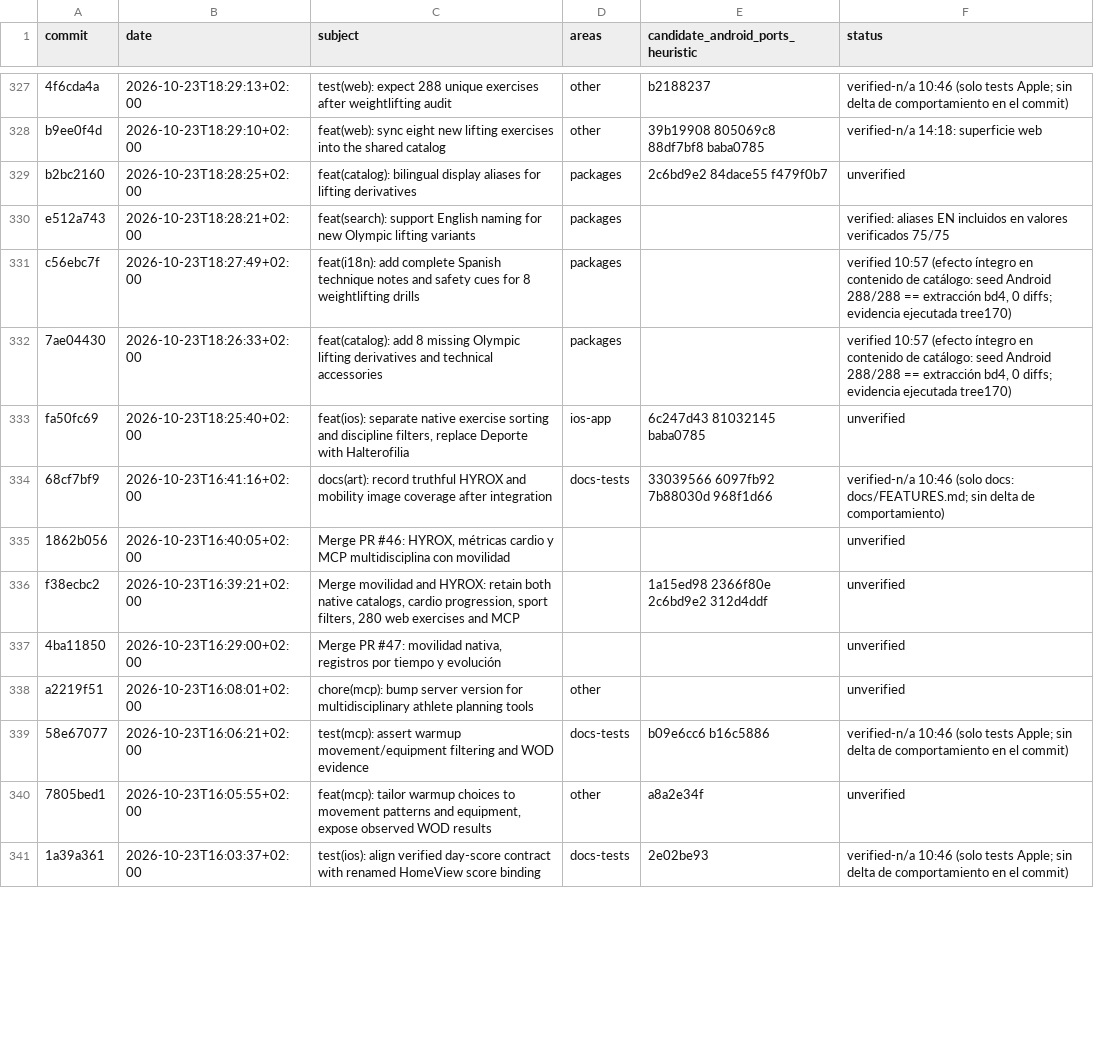
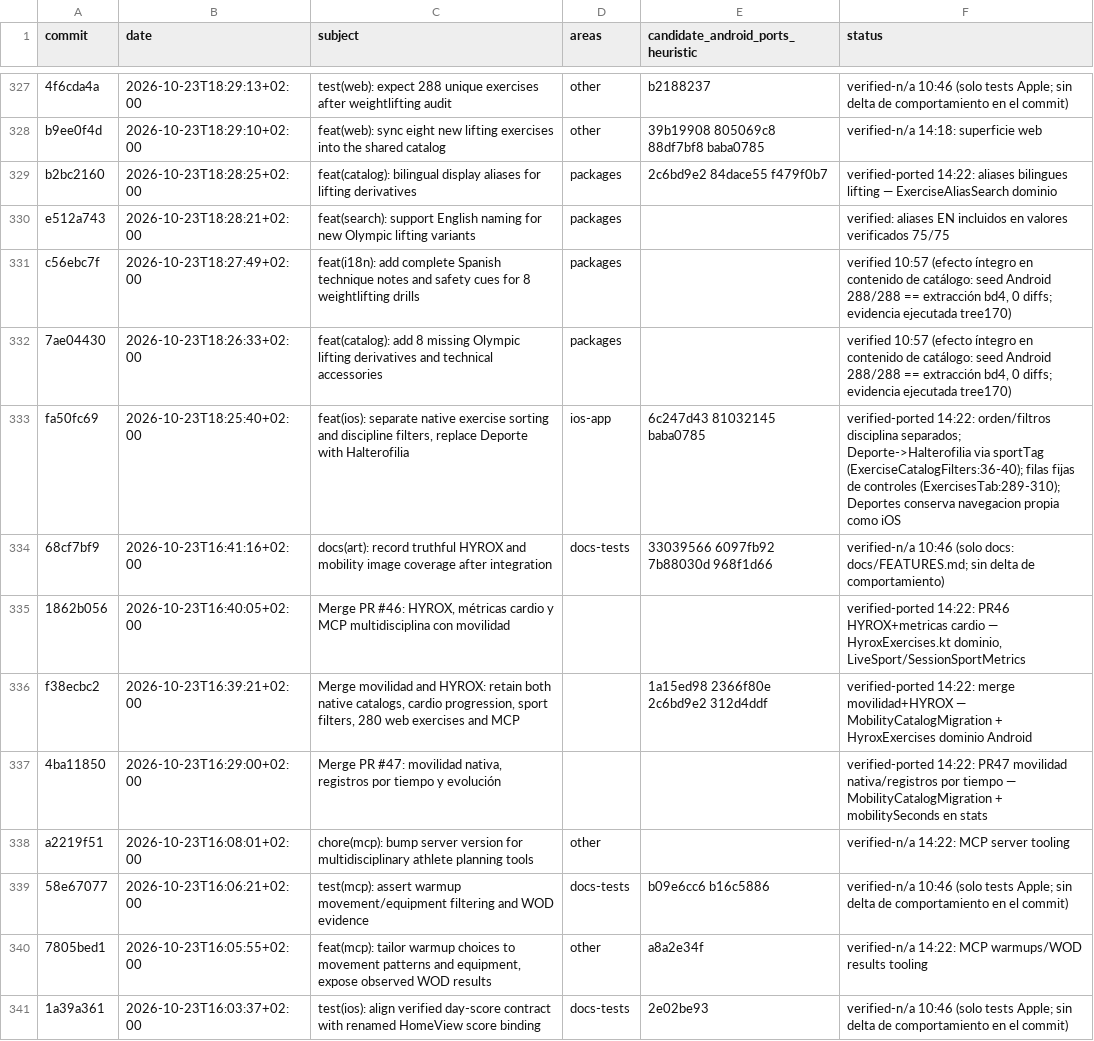
Before and after one commit to rmoya87/repera, a CSV file: android/docs/AUDIT_579_PREWINDOW_MATRIX.csv, drawn as a sheet; only a part is shown, gaps mark what is left out; the diff covers the shown part only; the diff names each change by its address in the sheet, - before the commit and + after, or states it on an @@ line.

Commit message:
Matrix pre-window: 14 filas movilidad/MCP/merges/filtros

```diff
--- a/android/docs/AUDIT_579_PREWINDOW_MATRIX.csv
+++ b/android/docs/AUDIT_579_PREWINDOW_MATRIX.csv
-F329 (status): unverified
+F329 (status): verified-ported 14:22: aliases bilingues lifting — ExerciseAliasSearch dominio
-F333 (status): unverified
+F333 (status): verified-ported 14:22: orden/filtros disciplina separados; Deporte->Halterofilia via sportTag (ExerciseCatalogFilters:36-40); filas fijas de controles (ExercisesTab:289-310); Deportes conserva navegacion propia como iOS
-F335 (status): unverified
+F335 (status): verified-ported 14:22: PR46 HYROX+metricas cardio — HyroxExercises.kt dominio, LiveSport/SessionSportMetrics
-F336 (status): unverified
+F336 (status): verified-ported 14:22: merge movilidad+HYROX — MobilityCatalogMigration + HyroxExercises dominio Android
-F337 (status): unverified
+F337 (status): verified-ported 14:22: PR47 movilidad nativa/registros por tiempo — MobilityCatalogMigration + mobilitySeconds en stats
-F338 (status): unverified
+F338 (status): verified-n/a 14:22: MCP server tooling
-F340 (status): unverified
+F340 (status): verified-n/a 14:22: MCP warmups/WOD results tooling
```
Also changed, not shown: 7 edited cells elsewhere in this file.
